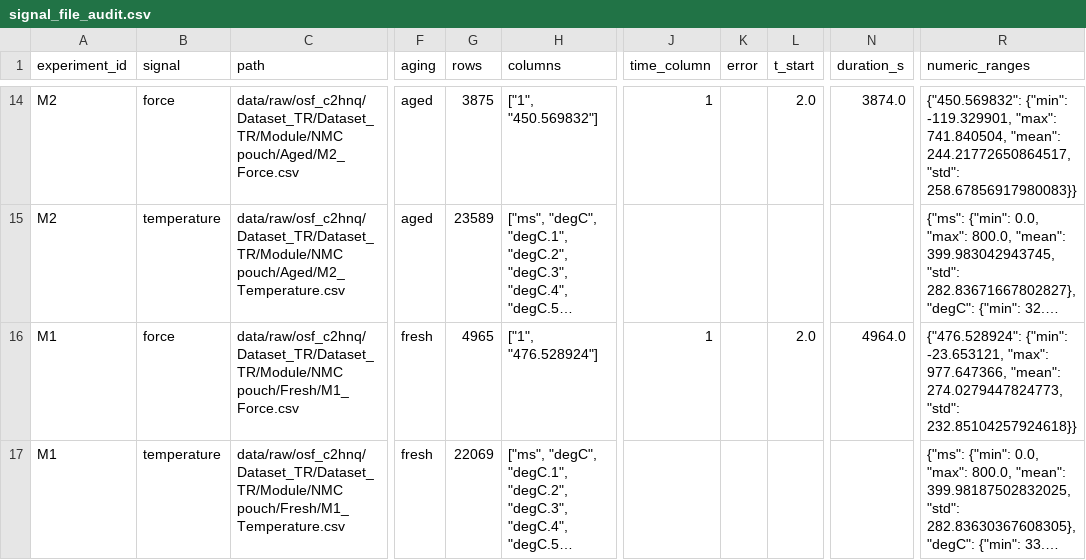
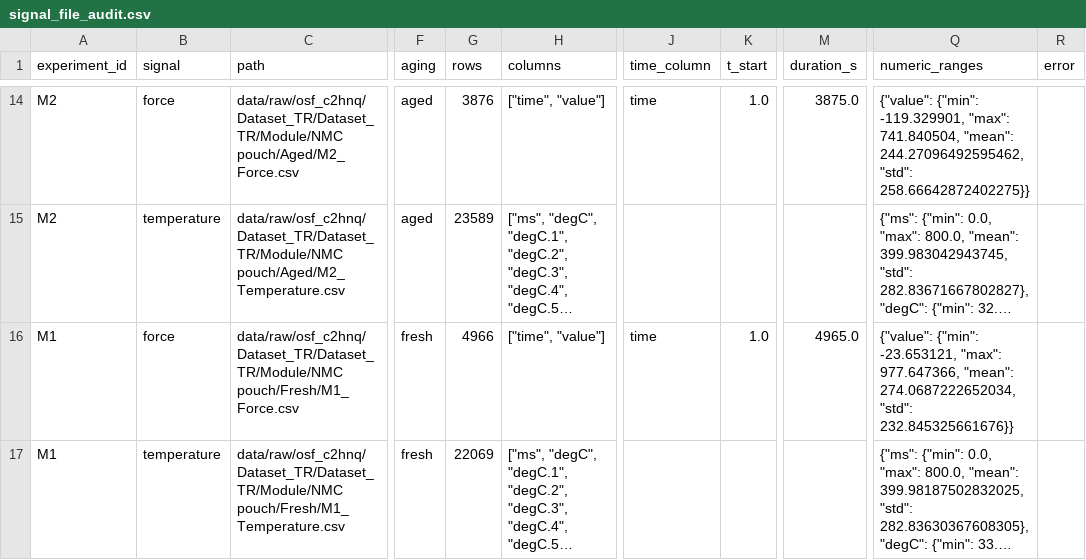
Before and after one commit to Ustinian1722/BatteryDiffusion, a CSV file: reports/signal_file_audit.csv, drawn as a sheet; only a part is shown, gaps mark what is left out; long unchanged cells end in …; removed rows and columns are numbered as before the commit, all else as after; the diff covers the shown part only; the diff names each change by its address in the sheet, - before the commit and + after, or states it on an @@ line.

```diff
--- a/reports/signal_file_audit.csv
+++ b/reports/signal_file_audit.csv
-column K (error), empty
+column R (error), empty
-G14 (rows): 3875
+G14 (rows): 3876
-H14 (columns): ["1", "450.569832"]
+H14 (columns): ["time", "value"]
-J14 (time_column): 1
+J14 (time_column): time
-K14 (t_start): 2.0
+K14 (t_start): 1.0
-M14 (duration_s): 3874.0
+M14 (duration_s): 3875.0
-Q14 (numeric_ranges): {"450.569832": {"min": -119.329901, "max": 741.840504, "mean": 244.21772650864517, "std": 258.67856917980083}}
+Q14 (numeric_ranges): {"value": {"min": -119.329901, "max": 741.840504, "mean": 244.27096492595462, "std": 258.66642872402275}}
-G16 (rows): 4965
+G16 (rows): 4966
-H16 (columns): ["1", "476.528924"]
+H16 (columns): ["time", "value"]
-J16 (time_column): 1
+J16 (time_column): time
-K16 (t_start): 2.0
+K16 (t_start): 1.0
-M16 (duration_s): 4964.0
+M16 (duration_s): 4965.0
-Q16 (numeric_ranges): {"476.528924": {"min": -23.653121, "max": 977.647366, "mean": 274.0279447824773, "std": 232.85104257924618}}
+Q16 (numeric_ranges): {"value": {"min": -23.653121, "max": 977.647366, "mean": 274.0687222652034, "std": 232.845325661676}}
```
Also changed, not shown: 120 edited cells elsewhere in this file, reports/experiment_inventory.csv, 1 other file.
